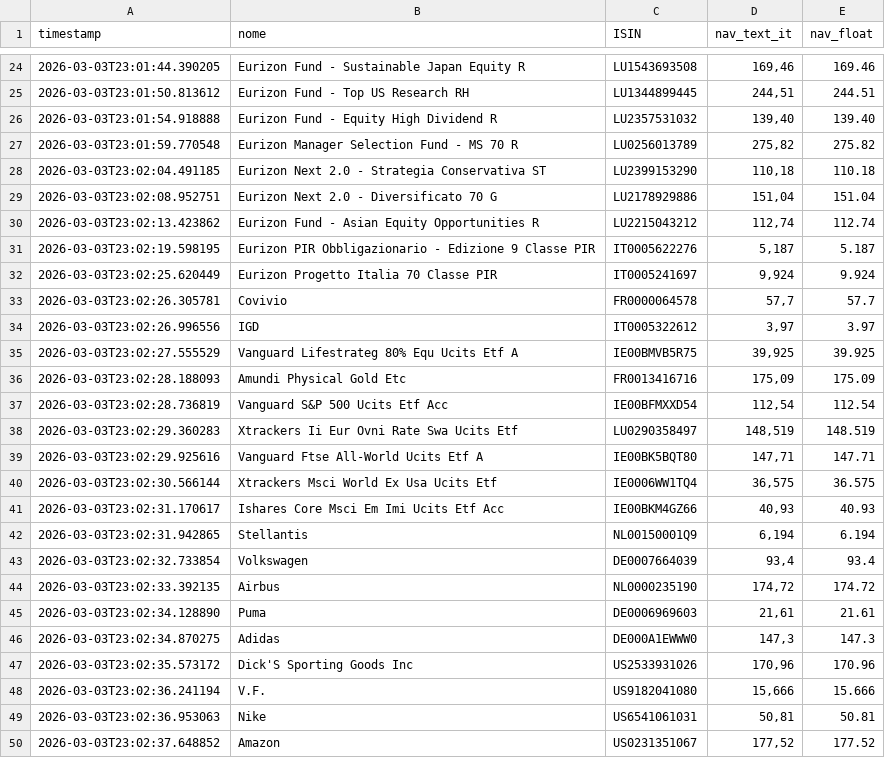
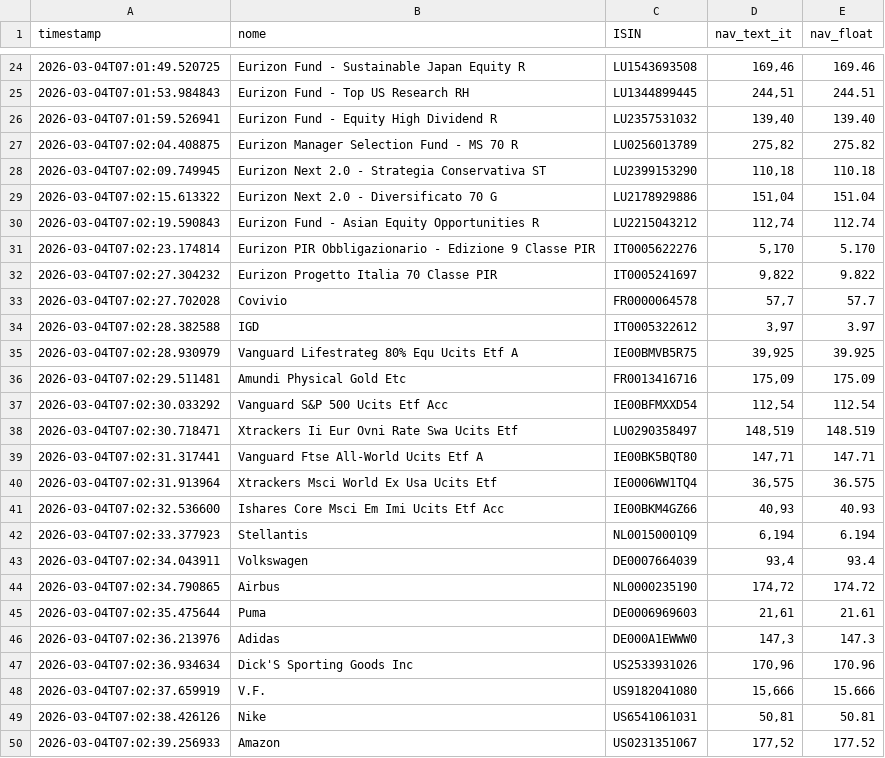
Before and after one commit to Marchino1978/portfolio, a CSV file: data/fondi_nav.csv, drawn as a sheet; only a part is shown, gaps mark what is left out; the diff covers the shown part only.

```diff
--- a/data/fondi_nav.csv
+++ b/data/fondi_nav.csv
@@ -24,27 +24,27 @@ timestamp;nome;ISIN;nav_text_it;nav_float
-2026-03-03T23:01:44.390205;Eurizon Fund - Sustainable Japan Equity R;LU1543693508;169,46;169.46
-2026-03-03T23:01:50.813612;Eurizon Fund - Top US Research RH;LU1344899445;244,51;244.51
-2026-03-03T23:01:54.918888;Eurizon Fund - Equity High Dividend R;LU2357531032;139,40;139.40
-2026-03-03T23:01:59.770548;Eurizon Manager Selection Fund - MS 70 R;LU0256013789;275,82;275.82
-2026-03-03T23:02:04.491185;Eurizon Next 2.0 - Strategia Conservativa ST;LU2399153290;110,18;110.18
-2026-03-03T23:02:08.952751;Eurizon Next 2.0 - Diversificato 70 G;LU2178929886;151,04;151.04
-2026-03-03T23:02:13.423862;Eurizon Fund - Asian Equity Opportunities R;LU2215043212;112,74;112.74
-2026-03-03T23:02:19.598195;Eurizon PIR Obbligazionario - Edizione 9 Classe PIR;IT0005622276;5,187;5.187
-2026-03-03T23:02:25.620449;Eurizon Progetto Italia 70 Classe PIR;IT0005241697;9,924;9.924
-2026-03-03T23:02:26.305781;Covivio;FR0000064578;57,7;57.7
-2026-03-03T23:02:26.996556;IGD;IT0005322612;3,97;3.97
-2026-03-03T23:02:27.555529;Vanguard Lifestrateg 80% Equ Ucits Etf A;IE00BMVB5R75;39,925;39.925
-2026-03-03T23:02:28.188093;Amundi Physical Gold Etc;FR0013416716;175,09;175.09
-2026-03-03T23:02:28.736819;Vanguard S&P 500 Ucits Etf Acc;IE00BFMXXD54;112,54;112.54
-2026-03-03T23:02:29.360283;Xtrackers Ii Eur Ovni Rate Swa Ucits Etf;LU0290358497;148,519;148.519
-2026-03-03T23:02:29.925616;Vanguard Ftse All-World Ucits Etf A;IE00BK5BQT80;147,71;147.71
-2026-03-03T23:02:30.566144;Xtrackers Msci World Ex Usa Ucits Etf;IE0006WW1TQ4;36,575;36.575
-2026-03-03T23:02:31.170617;Ishares Core Msci Em Imi Ucits Etf Acc;IE00BKM4GZ66;40,93;40.93
-2026-03-03T23:02:31.942865;Stellantis;NL00150001Q9;6,194;6.194
-2026-03-03T23:02:32.733854;Volkswagen;DE0007664039;93,4;93.4
-2026-03-03T23:02:33.392135;Airbus;NL0000235190;174,72;174.72
-2026-03-03T23:02:34.128890;Puma;DE0006969603;21,61;21.61
-2026-03-03T23:02:34.870275;Adidas;DE000A1EWWW0;147,3;147.3
-2026-03-03T23:02:35.573172;Dick'S Sporting Goods Inc;US2533931026;170,96;170.96
-2026-03-03T23:02:36.241194;V.F.;US9182041080;15,666;15.666
-2026-03-03T23:02:36.953063;Nike;US6541061031;50,81;50.81
-2026-03-03T23:02:37.648852;Amazon;US0231351067;177,52;177.52
+2026-03-04T07:01:49.520725;Eurizon Fund - Sustainable Japan Equity R;LU1543693508;169,46;169.46
+2026-03-04T07:01:53.984843;Eurizon Fund - Top US Research RH;LU1344899445;244,51;244.51
+2026-03-04T07:01:59.526941;Eurizon Fund - Equity High Dividend R;LU2357531032;139,40;139.40
+2026-03-04T07:02:04.408875;Eurizon Manager Selection Fund - MS 70 R;LU0256013789;275,82;275.82
+2026-03-04T07:02:09.749945;Eurizon Next 2.0 - Strategia Conservativa ST;LU2399153290;110,18;110.18
+2026-03-04T07:02:15.613322;Eurizon Next 2.0 - Diversificato 70 G;LU2178929886;151,04;151.04
+2026-03-04T07:02:19.590843;Eurizon Fund - Asian Equity Opportunities R;LU2215043212;112,74;112.74
+2026-03-04T07:02:23.174814;Eurizon PIR Obbligazionario - Edizione 9 Classe PIR;IT0005622276;5,170;5.170
+2026-03-04T07:02:27.304232;Eurizon Progetto Italia 70 Classe PIR;IT0005241697;9,822;9.822
+2026-03-04T07:02:27.702028;Covivio;FR0000064578;57,7;57.7
+2026-03-04T07:02:28.382588;IGD;IT0005322612;3,97;3.97
+2026-03-04T07:02:28.930979;Vanguard Lifestrateg 80% Equ Ucits Etf A;IE00BMVB5R75;39,925;39.925
+2026-03-04T07:02:29.511481;Amundi Physical Gold Etc;FR0013416716;175,09;175.09
+2026-03-04T07:02:30.033292;Vanguard S&P 500 Ucits Etf Acc;IE00BFMXXD54;112,54;112.54
+2026-03-04T07:02:30.718471;Xtrackers Ii Eur Ovni Rate Swa Ucits Etf;LU0290358497;148,519;148.519
+2026-03-04T07:02:31.317441;Vanguard Ftse All-World Ucits Etf A;IE00BK5BQT80;147,71;147.71
+2026-03-04T07:02:31.913964;Xtrackers Msci World Ex Usa Ucits Etf;IE0006WW1TQ4;36,575;36.575
+2026-03-04T07:02:32.536600;Ishares Core Msci Em Imi Ucits Etf Acc;IE00BKM4GZ66;40,93;40.93
+2026-03-04T07:02:33.377923;Stellantis;NL00150001Q9;6,194;6.194
+2026-03-04T07:02:34.043911;Volkswagen;DE0007664039;93,4;93.4
+2026-03-04T07:02:34.790865;Airbus;NL0000235190;174,72;174.72
+2026-03-04T07:02:35.475644;Puma;DE0006969603;21,61;21.61
+2026-03-04T07:02:36.213976;Adidas;DE000A1EWWW0;147,3;147.3
+2026-03-04T07:02:36.934634;Dick'S Sporting Goods Inc;US2533931026;170,96;170.96
+2026-03-04T07:02:37.659919;V.F.;US9182041080;15,666;15.666
+2026-03-04T07:02:38.426126;Nike;US6541061031;50,81;50.81
+2026-03-04T07:02:39.256933;Amazon;US0231351067;177,52;177.52
```
Also changed, not shown: 10 added rows, 10 removed rows and 13 edited cells elsewhere in this file.
